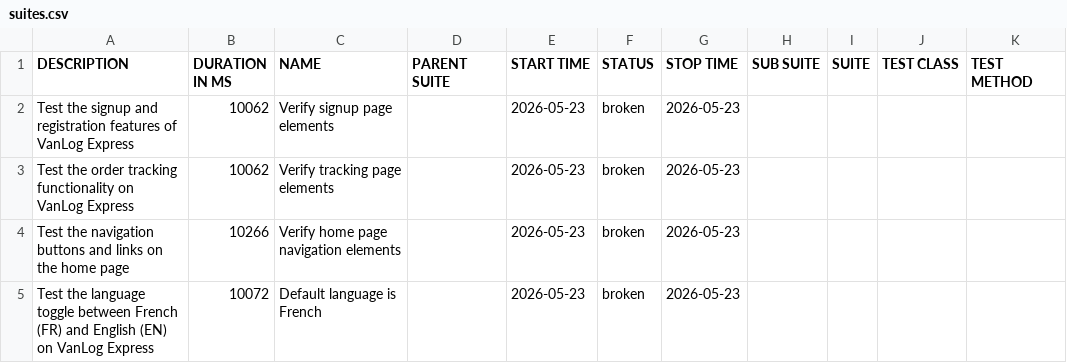
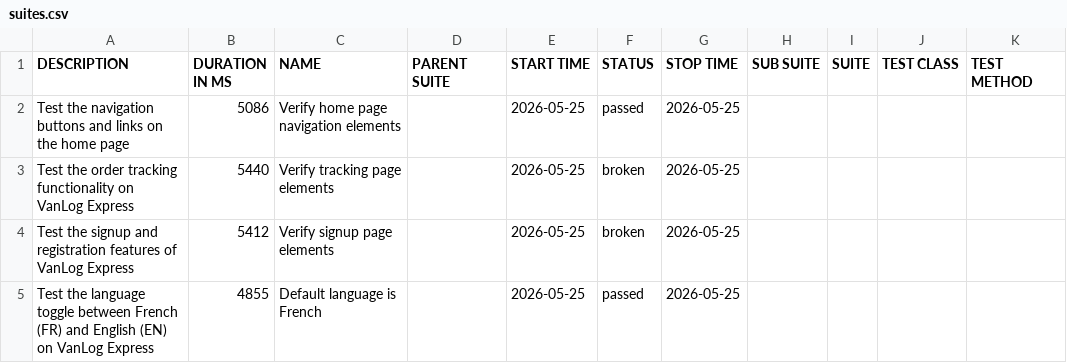
Before and after one commit to Raef211/Automation-vanlog-express, a CSV file: release/data/suites.csv, drawn as a sheet.

```diff
--- a/release/data/suites.csv
+++ b/release/data/suites.csv
@@ -1,5 +1,5 @@
 "DESCRIPTION","DURATION IN MS","NAME","PARENT SUITE","START TIME","STATUS","STOP TIME","SUB SUITE","SUITE","TEST CLASS","TEST METHOD"
-"Test the signup and registration features of VanLog Express","10062","Verify signup page elements","","2026-05-23","broken","2026-05-23","","","",""
-"Test the order tracking functionality on VanLog Express","10062","Verify tracking page elements","","2026-05-23","broken","2026-05-23","","","",""
-"Test the navigation buttons and links on the home page","10266","Verify home page navigation elements","","2026-05-23","broken","2026-05-23","","","",""
-"Test the language toggle between French (FR) and English (EN) on VanLog Express","10072","Default language is French","","2026-05-23","broken","2026-05-23","","","",""
+"Test the navigation buttons and links on the home page","5086","Verify home page navigation elements","","2026-05-25","passed","2026-05-25","","","",""
+"Test the order tracking functionality on VanLog Express","5440","Verify tracking page elements","","2026-05-25","broken","2026-05-25","","","",""
+"Test the signup and registration features of VanLog Express","5412","Verify signup page elements","","2026-05-25","broken","2026-05-25","","","",""
+"Test the language toggle between French (FR) and English (EN) on VanLog Express","4855","Default language is French","","2026-05-25","passed","2026-05-25","","","",""
```
Also changed, not shown: release/data/behaviors.csv, 28 other files.
